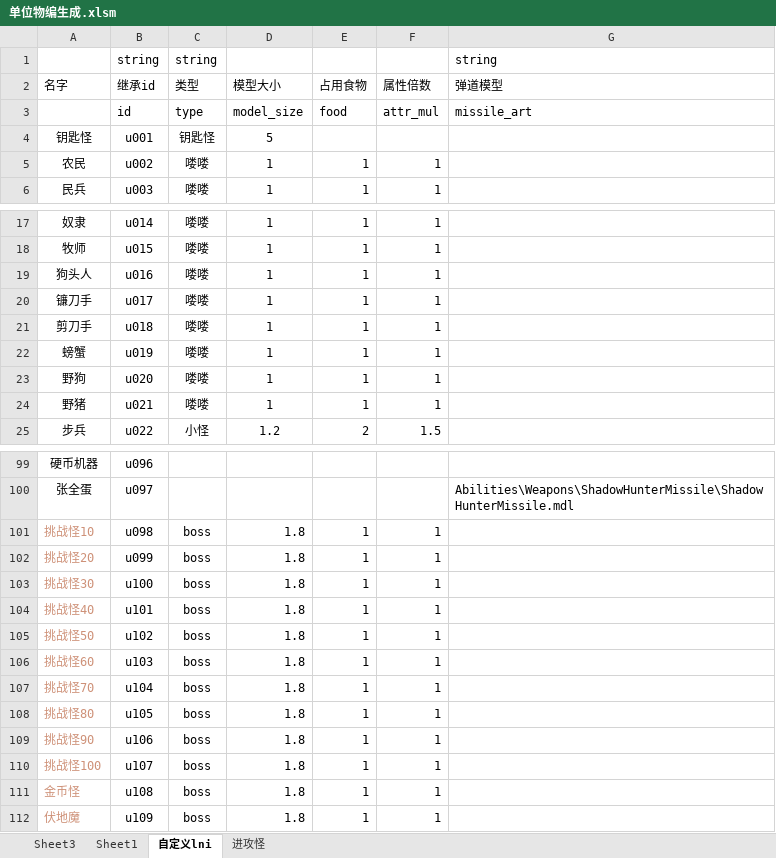
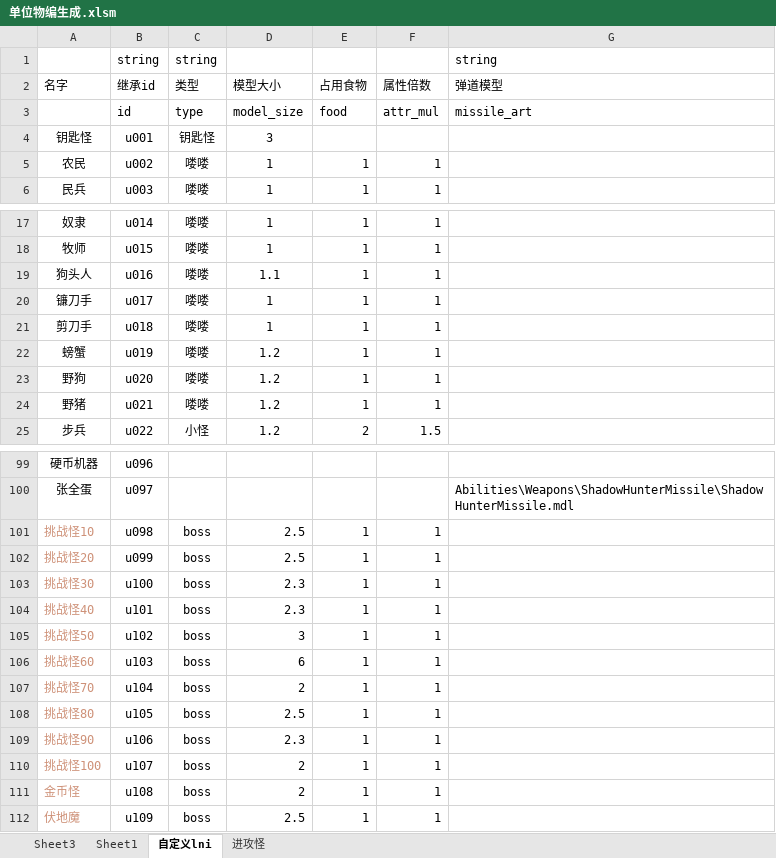
Before and after one commit to 13480628384/muban_map, an Excel workbook: map/table/单位物编生成.xlsm, sheet 自定义lni, drawn as a sheet; only a part is shown, gaps mark what is left out; values as stored, in another font and other column widths than the file's, no borders; conditional formats not drawn; the diff covers the shown part only; the diff names each change by its address in the sheet, - before the commit and + after, or states it on an @@ line.

```diff
--- a/map/table/单位物编生成.xlsm (sheet 自定义lni)
+++ b/map/table/单位物编生成.xlsm (sheet 自定义lni)
-D4 (模型大小): 5
+D4 (模型大小): 3
-D19 (模型大小): 1
+D19 (模型大小): 1.1
-D22:D24 (模型大小): 1
+D22:D24 (模型大小): 1.2
-D101:D102 (模型大小): 1.8
+D101:D102 (模型大小): 2.5
-D103:D104 (模型大小): 1.8
+D103:D104 (模型大小): 2.3
-D105 (模型大小): 1.8
+D105 (模型大小): 3
-D106 (模型大小): 1.8
+D106 (模型大小): 6
-D107 (模型大小): 1.8
+D107 (模型大小): 2
-D108 (模型大小): 1.8
+D108 (模型大小): 2.5
-D109 (模型大小): 1.8
+D109 (模型大小): 2.3
-D110:D111 (模型大小): 1.8
+D110:D111 (模型大小): 2
-D112 (模型大小): 1.8
+D112 (模型大小): 2.5
```
Also changed, not shown: 34 edited cells elsewhere in this sheet, 28 other files.
